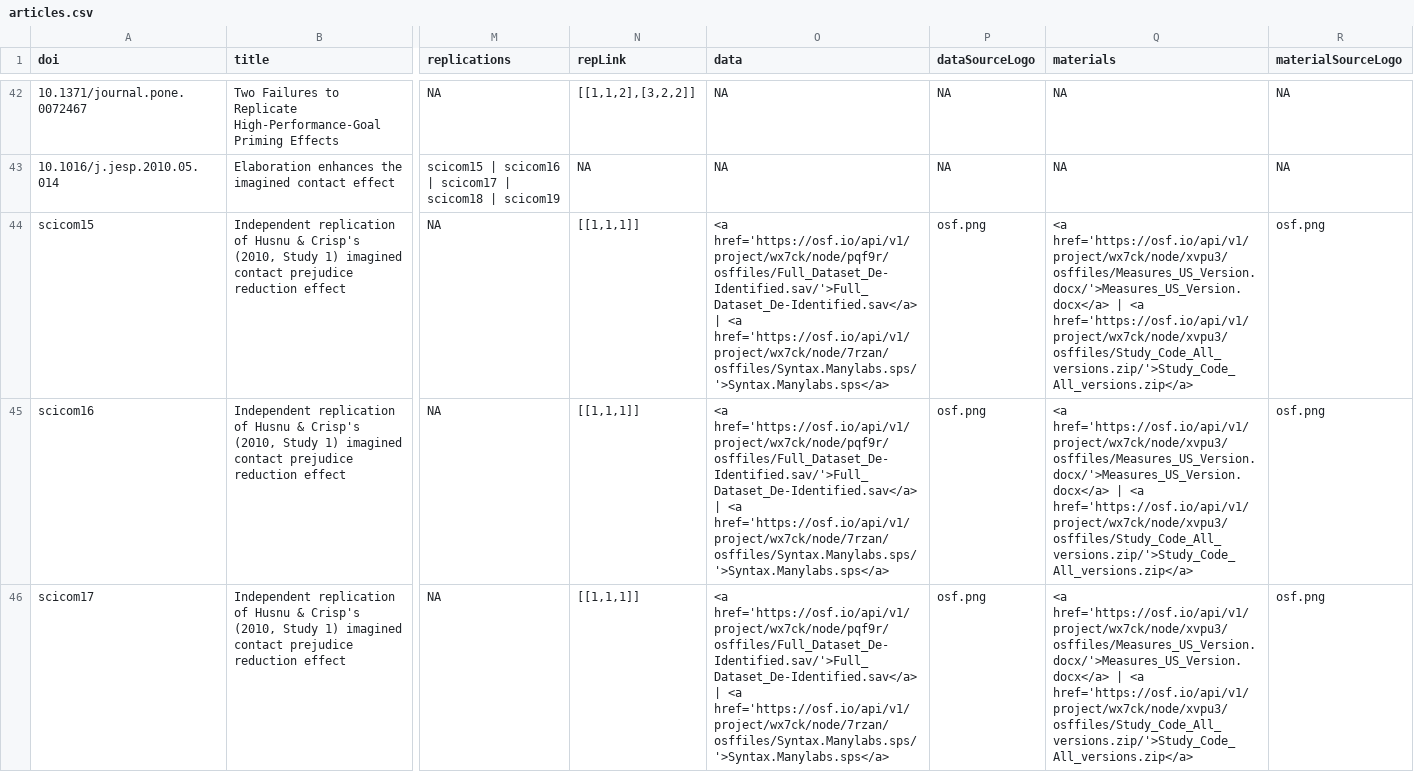
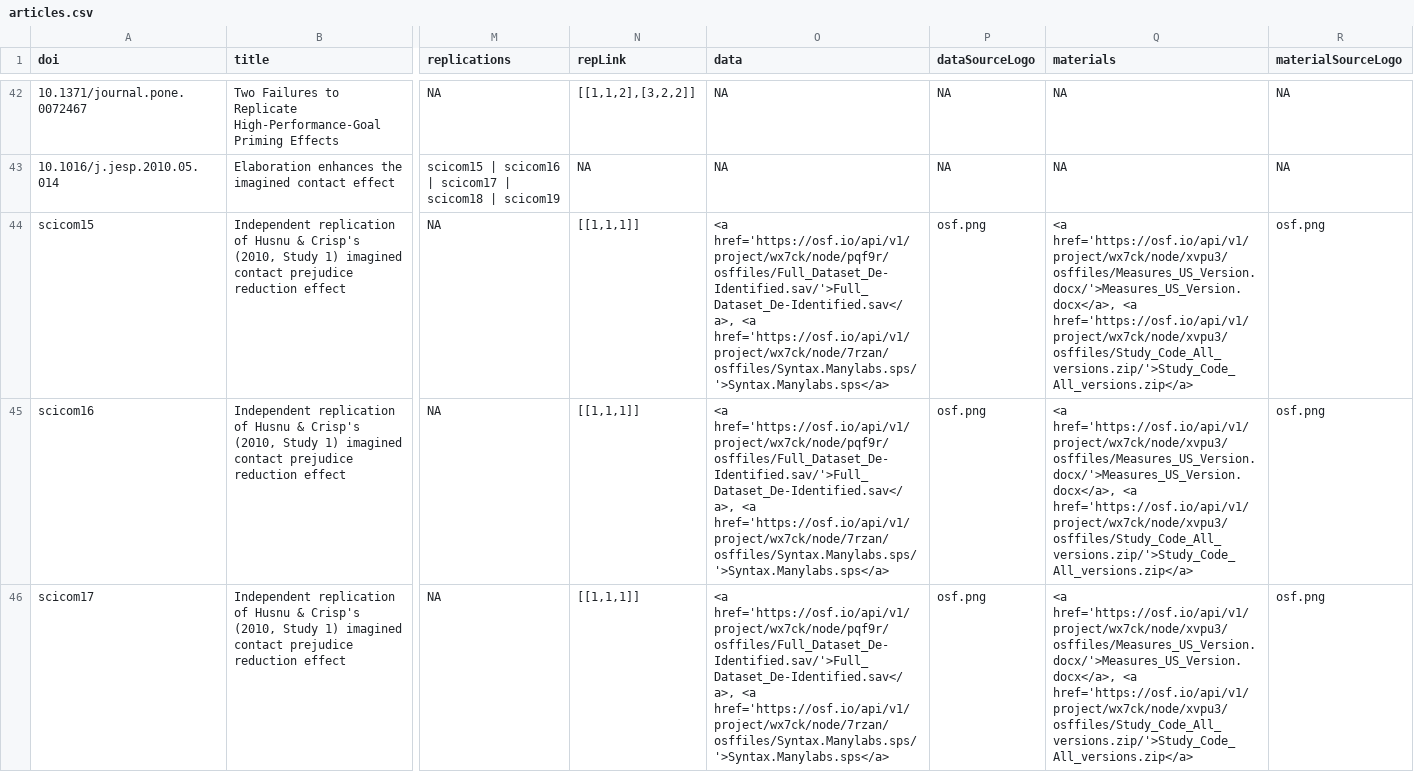
Before and after one commit to eplebel/science-commons, a CSV file: articles.csv, drawn as a sheet; only a part is shown, gaps mark what is left out; the diff covers the shown part only; the diff names each change by its address in the sheet, - before the commit and + after, or states it on an @@ line.

```diff
--- a/articles.csv
+++ b/articles.csv
-O44:O46 (data): <a href='https://osf.io/api/v1/project/wx7ck/node/pqf9r/osffiles/Full_Dataset_De-Identified.sav/'>Full_Dataset_De-Identified.sav</a> | <a href='https://osf.io/api/v1/project/wx7ck/node/7rzan/osffiles/Syntax.Manylabs.sps/'>Syntax.Manylabs.sps</a>
+O44:O46 (data): <a href='https://osf.io/api/v1/project/wx7ck/node/pqf9r/osffiles/Full_Dataset_De-Identified.sav/'>Full_Dataset_De-Identified.sav</a>, <a href='https://osf.io/api/v1/project/wx7ck/node/7rzan/osffiles/Syntax.Manylabs.sps/'>Syntax.Manylabs.sps</a>
-Q44:Q46 (materials): <a href='https://osf.io/api/v1/project/wx7ck/node/xvpu3/osffiles/Measures_US_Version.docx/'>Measures_US_Version.docx</a> | <a href='https://osf.io/api/v1/project/wx7ck/node/xvpu3/osffiles/Study_Code_All_versions.zip/'>Study_Code_All_versions.zip</a>
+Q44:Q46 (materials): <a href='https://osf.io/api/v1/project/wx7ck/node/xvpu3/osffiles/Measures_US_Version.docx/'>Measures_US_Version.docx</a>, <a href='https://osf.io/api/v1/project/wx7ck/node/xvpu3/osffiles/Study_Code_All_versions.zip/'>Study_Code_All_versions.zip</a>
```
Also changed, not shown: 4 edited cells elsewhere in this file, authors.csv, stats.csv.
